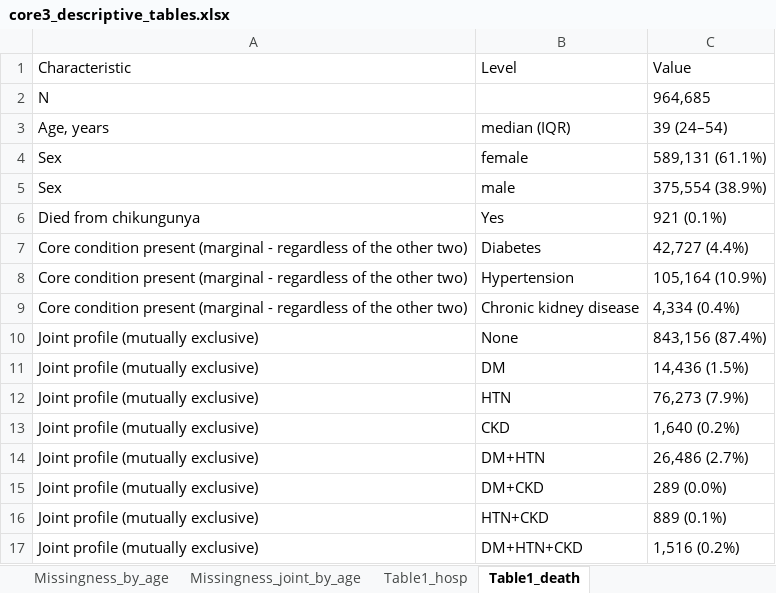
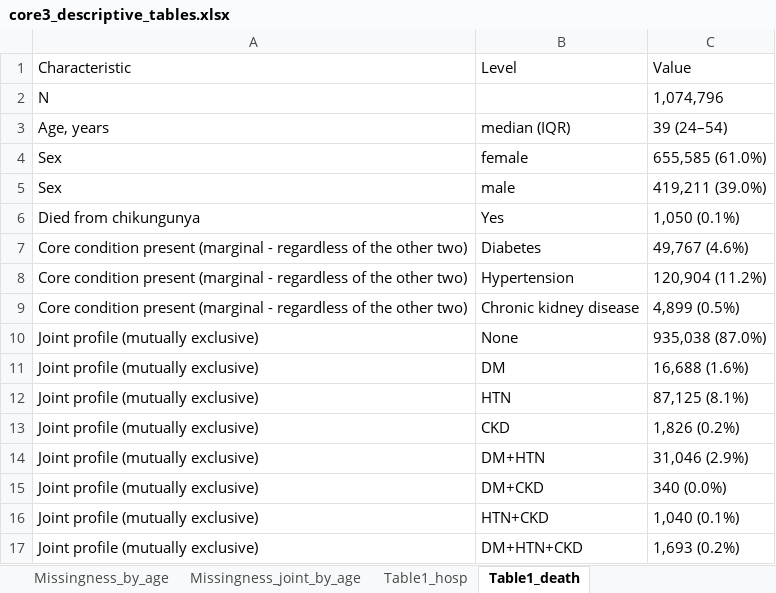
Before and after one commit to hyolimkang/CHIK_MORBID, an Excel workbook: CHIK_MORBID/03_Output/tables/core3_descriptive_tables.xlsx, sheet Table1_death, drawn as a sheet; values as stored, in another font and other column widths than the file's, no borders; the diff names each change by its address in the sheet, - before the commit and + after, or states it on an @@ line.

```diff
--- a/CHIK_MORBID/03_Output/tables/core3_descriptive_tables.xlsx (sheet Table1_death)
+++ b/CHIK_MORBID/03_Output/tables/core3_descriptive_tables.xlsx (sheet Table1_death)
-C2: 964,685
+C2: 1,074,796
-C4: 589,131 (61.1%)
+C4: 655,585 (61.0%)
-C5: 375,554 (38.9%)
+C5: 419,211 (39.0%)
-C6: 921 (0.1%)
+C6: 1,050 (0.1%)
-C7: 42,727 (4.4%)
+C7: 49,767 (4.6%)
-C8: 105,164 (10.9%)
+C8: 120,904 (11.2%)
-C9: 4,334 (0.4%)
+C9: 4,899 (0.5%)
-C10: 843,156 (87.4%)
+C10: 935,038 (87.0%)
-C11: 14,436 (1.5%)
+C11: 16,688 (1.6%)
-C12: 76,273 (7.9%)
+C12: 87,125 (8.1%)
-C13: 1,640 (0.2%)
+C13: 1,826 (0.2%)
-C14: 26,486 (2.7%)
+C14: 31,046 (2.9%)
-C15: 289 (0.0%)
+C15: 340 (0.0%)
-C16: 889 (0.1%)
+C16: 1,040 (0.1%)
-C17: 1,516 (0.2%)
+C17: 1,693 (0.2%)
```
Also changed, not shown: sheet Composition_profile_hosp, sheet Composition_profile_death, sheet Composition_marginal_death, sheet Composition_marginal_hosp, sheet Missingness_by_age, sheet Missingness_joint_by_age, 4 more sheets, CHIK_MORBID/03_Output/tables/condition_recording_summaries.xlsx, 54 other files.
